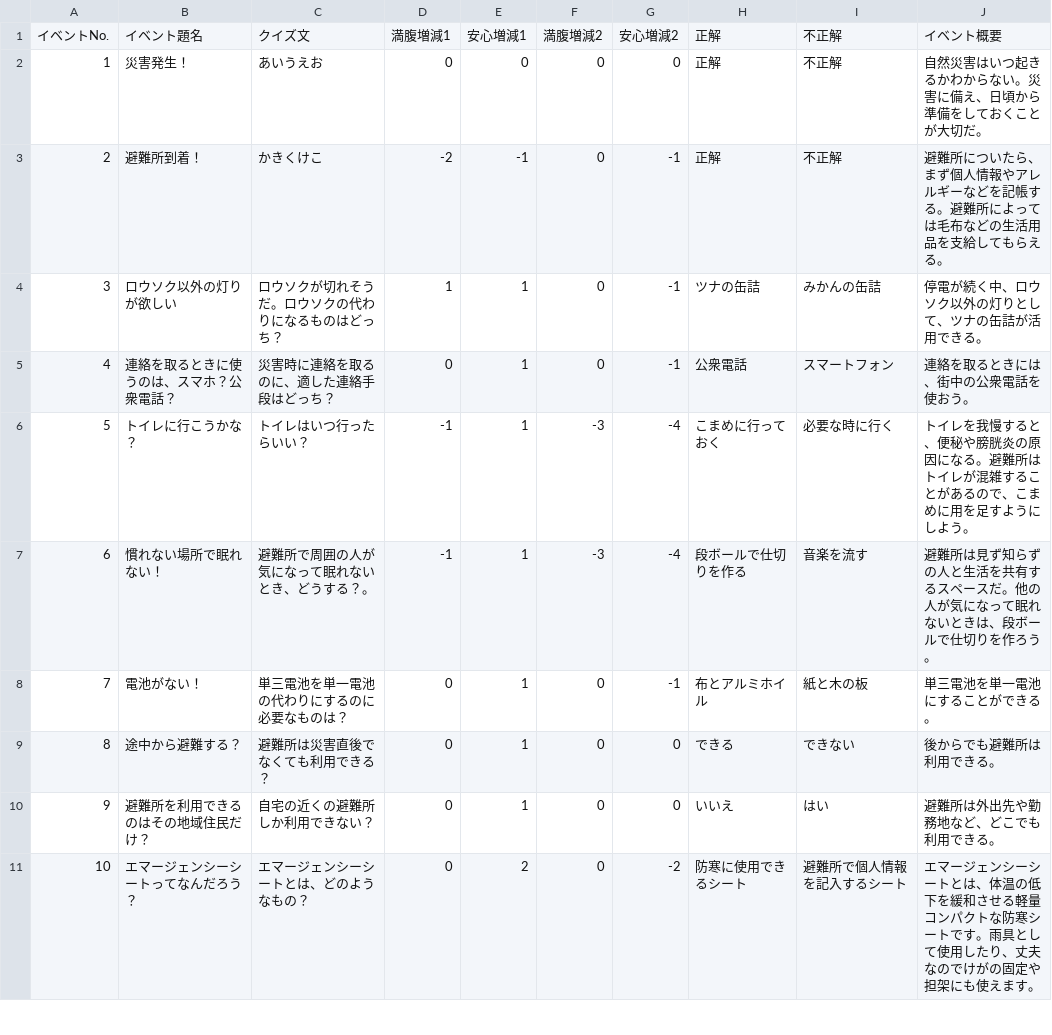
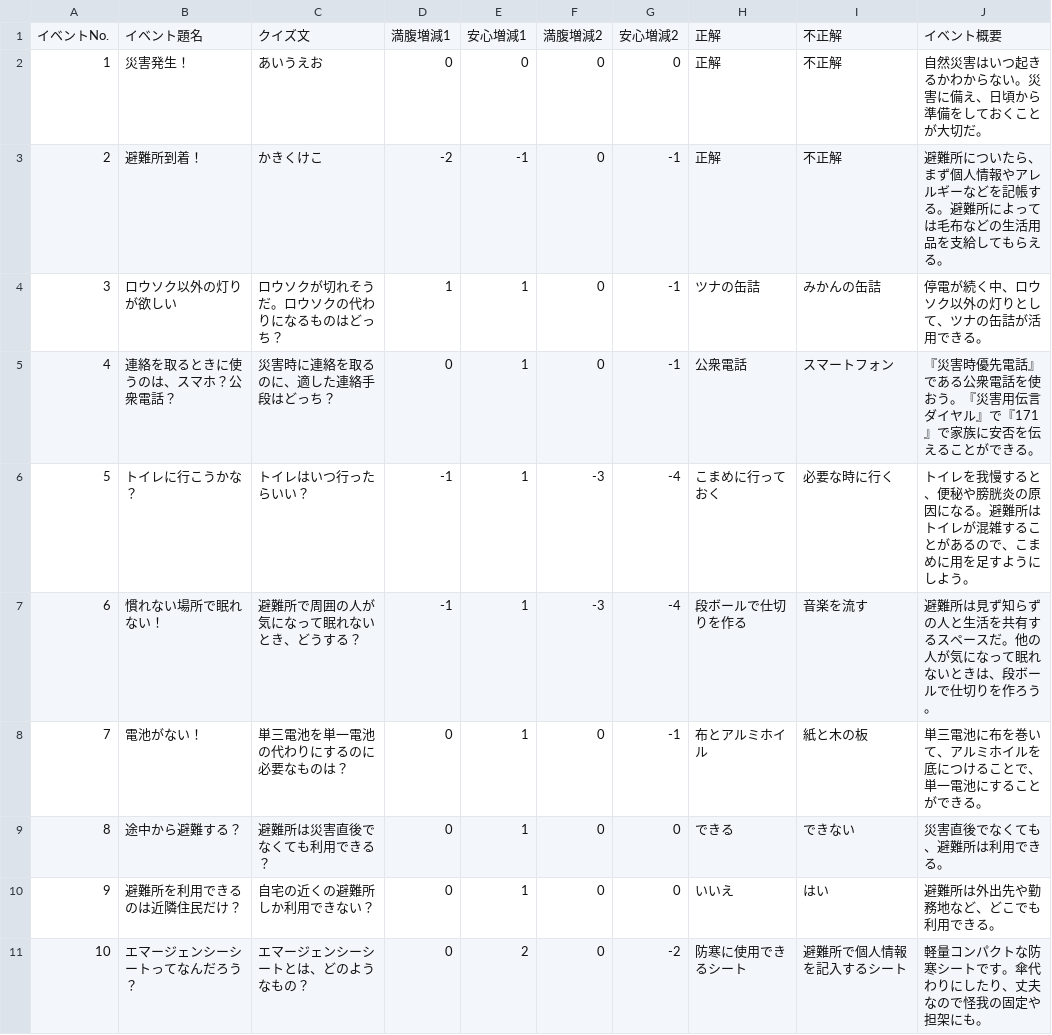
Before and after one commit to CSTmatsunolab/EvaApp, a CSV file: Assets/Resources/EventData.csv, drawn as a sheet; only a part is shown; the diff covers the shown part only.

Commit message:
イベント開放数をスコアに反映、ランクの基準変更、リスト画面向けにイベント説明を調整
・イベント開放数*100点加算。
・(ランクの基準は予定になかったが)2択なので5~7問(500点以上)は正解するだろうと考え基準を+500点にした。（要検討）
・リスト画面で文章を表示した場合、文字数が多く途切れているものや、正解が書かれていないものを修正。
・EventData.csvに関するREADMEを修正。

```diff
--- a/Assets/Resources/EventData.csv
+++ b/Assets/Resources/EventData.csv
@@ -4,8 +4,8 @@
 3,ロウソク以外の灯りが欲しい,ロウソクが切れそうだ。ロウソクの代わりになるものはどっち？,1,1,0,-1,ツナの缶詰,みかんの缶詰,停電が続く中、ロウソク以外の灯りとして、ツナの缶詰が活用できる。
-4,連絡を取るときに使うのは、スマホ？公衆電話？,災害時に連絡を取るのに、適した連絡手段はどっち？,0,1,0,-1,公衆電話,スマートフォン,連絡を取るときには、街中の公衆電話を使おう。
+4,連絡を取るときに使うのは、スマホ？公衆電話？,災害時に連絡を取るのに、適した連絡手段はどっち？,0,1,0,-1,公衆電話,スマートフォン,『災害時優先電話』である公衆電話を使おう。『災害用伝言ダイヤル』で『171』で家族に安否を伝えることができる。
 5,トイレに行こうかな？,トイレはいつ行ったらいい？,-1,1,-3,-4,こまめに行っておく,必要な時に行く,トイレを我慢すると、便秘や膀胱炎の原因になる。避難所はトイレが混雑することがあるので、こまめに用を足すようにしよう。
-6,慣れない場所で眠れない！,避難所で周囲の人が気になって眠れないとき、どうする？。,-1,1,-3,-4,段ボールで仕切りを作る,音楽を流す,避難所は見ず知らずの人と生活を共有するスペースだ。他の人が気になって眠れないときは、段ボールで仕切りを作ろう。
-7,電池がない！,単三電池を単一電池の代わりにするのに必要なものは？,0,1,0,-1,布とアルミホイル,紙と木の板,単三電池を単一電池にすることができる。
-8,途中から避難する？,避難所は災害直後でなくても利用できる？,0,1,0,0,できる,できない,後からでも避難所は利用できる。
-9,避難所を利用できるのはその地域住民だけ？,自宅の近くの避難所しか利用できない？,0,1,0,0,いいえ,はい,避難所は外出先や勤務地など、どこでも利用できる。
-10,エマージェンシーシートってなんだろう？,エマージェンシーシートとは、どのようなもの？,0,2,0,-2,防寒に使用できるシート,避難所で個人情報を記入するシート,エマージェンシーシートとは、体温の低下を緩和させる軽量コンパクトな防寒シートです。雨具として使用したり、丈夫なのでけがの固定や担架にも使えます。
+6,慣れない場所で眠れない！,避難所で周囲の人が気になって眠れないとき、どうする？,-1,1,-3,-4,段ボールで仕切りを作る,音楽を流す,避難所は見ず知らずの人と生活を共有するスペースだ。他の人が気になって眠れないときは、段ボールで仕切りを作ろう。
+7,電池がない！,単三電池を単一電池の代わりにするのに必要なものは？,0,1,0,-1,布とアルミホイル,紙と木の板,単三電池に布を巻いて、アルミホイルを底につけることで、単一電池にすることができる。
+8,途中から避難する？,避難所は災害直後でなくても利用できる？,0,1,0,0,できる,できない,災害直後でなくても、避難所は利用できる。
+9,避難所を利用できるのは近隣住民だけ？,自宅の近くの避難所しか利用できない？,0,1,0,0,いいえ,はい,避難所は外出先や勤務地など、どこでも利用できる。
+10,エマージェンシーシートってなんだろう？,エマージェンシーシートとは、どのようなもの？,0,2,0,-2,防寒に使用できるシート,避難所で個人情報を記入するシート,軽量コンパクトな防寒シートです。傘代わりにしたり、丈夫なので怪我の固定や担架にも。
```
Also changed, not shown: 21 edited cells elsewhere in this file, 3 other files.
